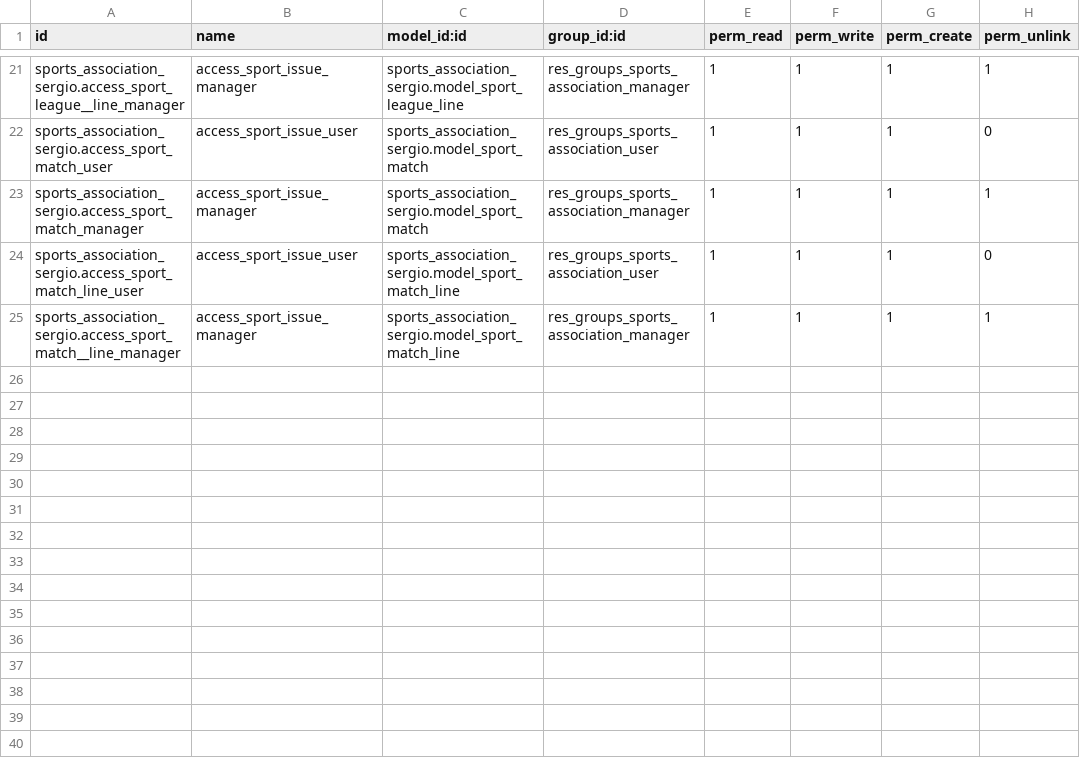
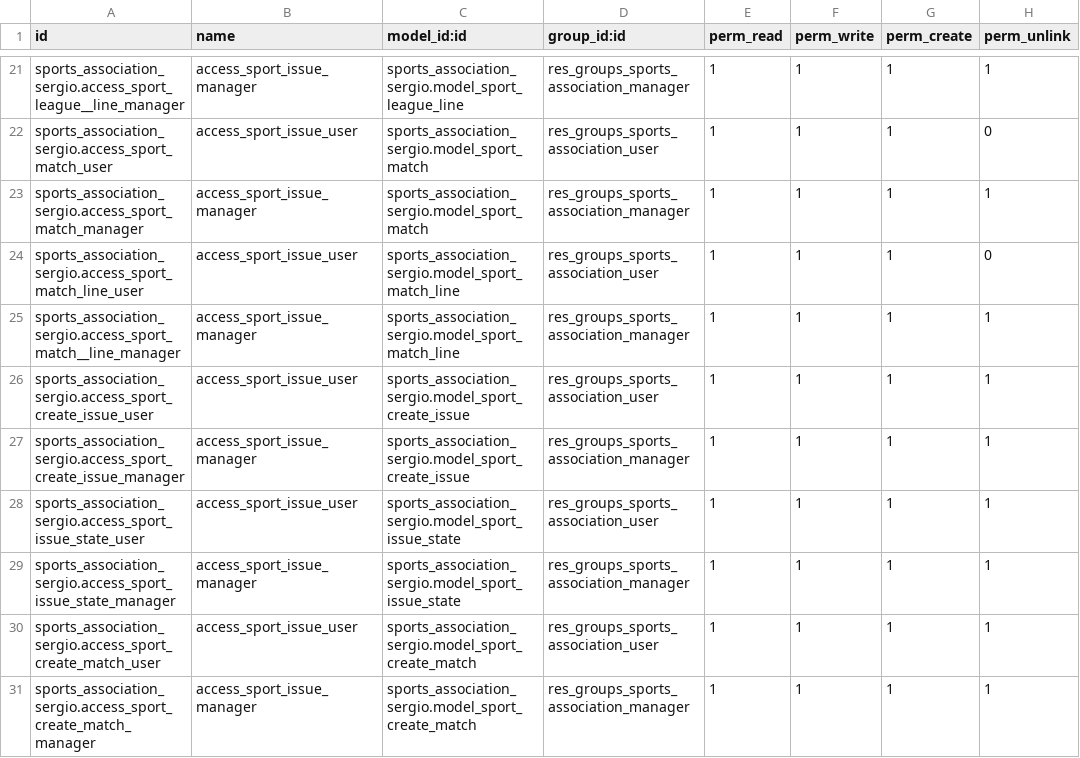
Before and after one commit to nachoserra-domatix/cursoaeodoo2024, a CSV file: sports_association_sergio/security/ir.model.access.csv, drawn as a sheet; only a part is shown, gaps mark what is left out.

```diff
--- a/sports_association_sergio/security/ir.model.access.csv
+++ b/sports_association_sergio/security/ir.model.access.csv
@@ -25 +25,7 @@ sports_association_sergio.access_sport_match_line_user,access_sport_issue_user,s
 sports_association_sergio.access_sport_match__line_manager,access_sport_issue_manager,sports_association_sergio.model_sport_match_line,res_groups_sports_association_manager,1,1,1,1
+sports_association_sergio.access_sport_create_issue_user,access_sport_issue_user,sports_association_sergio.model_sport_create_issue,res_groups_sports_association_user,1,1,1,1
+sports_association_sergio.access_sport_create_issue_manager,access_sport_issue_manager,sports_association_sergio.model_sport_create_issue,res_groups_sports_association_manager,1,1,1,1
+sports_association_sergio.access_sport_issue_state_user,access_sport_issue_user,sports_association_sergio.model_sport_issue_state,res_groups_sports_association_user,1,1,1,1
+sports_association_sergio.access_sport_issue_state_manager,access_sport_issue_manager,sports_association_sergio.model_sport_issue_state,res_groups_sports_association_manager,1,1,1,1
+sports_association_sergio.access_sport_create_match_user,access_sport_issue_user,sports_association_sergio.model_sport_create_match,res_groups_sports_association_user,1,1,1,1
+sports_association_sergio.access_sport_create_match_manager,access_sport_issue_manager,sports_association_sergio.model_sport_create_match,res_groups_sports_association_manager,1,1,1,1
```
Also changed, not shown: 20 other files.
